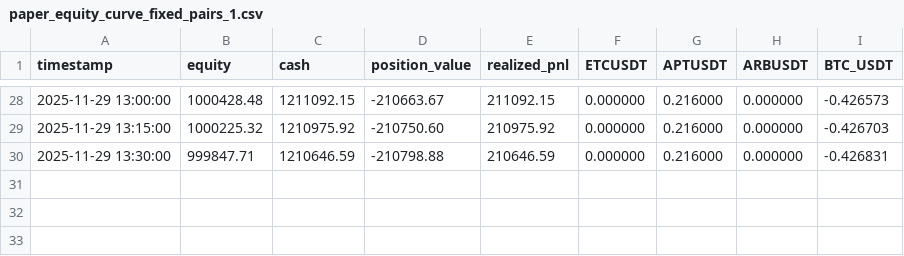
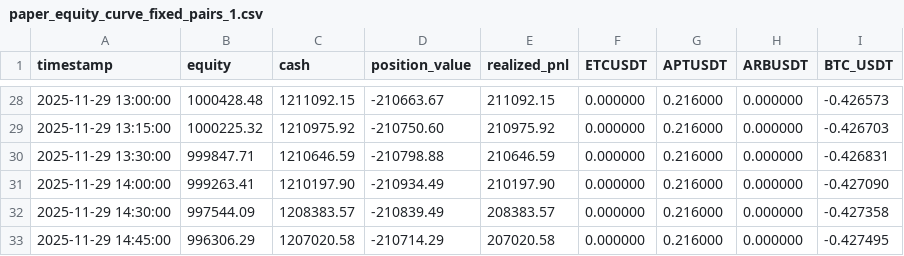
Before and after one commit to saaaallYao/Strategy, a CSV file: Crypto/fixed_pairs_strategy_bundle/PT/data/paper_equity_curve_fixed_pairs_1.csv, drawn as a sheet; only a part is shown, gaps mark what is left out; the diff names each change by its address in the sheet, - before the commit and + after, or states it on an @@ line.

```diff
--- a/Crypto/fixed_pairs_strategy_bundle/PT/data/paper_equity_curve_fixed_pairs_1.csv
+++ b/Crypto/fixed_pairs_strategy_bundle/PT/data/paper_equity_curve_fixed_pairs_1.csv
+row 31: 2025-11-29 14:00:00 | 999263.41 | 1210197.90 | -210934.49 | 210197.90 | 0.000000 | 0.216000 | 0.000000 | -0.427090
+row 32: 2025-11-29 14:30:00 | 997544.09 | 1208383.57 | -210839.49 | 208383.57 | 0.000000 | 0.216000 | 0.000000 | -0.427358
+row 33: 2025-11-29 14:45:00 | 996306.29 | 1207020.58 | -210714.29 | 207020.58 | 0.000000 | 0.216000 | 0.000000 | -0.427495
```
Also changed, not shown: Crypto/fixed_pairs_strategy_bundle/PT/data/paper_signals_fixed_pairs_1.csv, Crypto/fixed_pairs_strategy_bundle/PT/data/paper_trades_fixed_pairs_1.csv, 8 other files.
